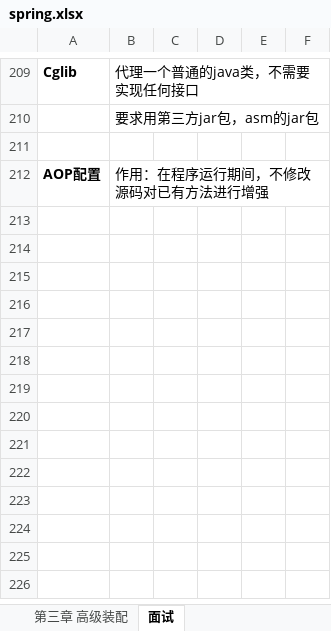
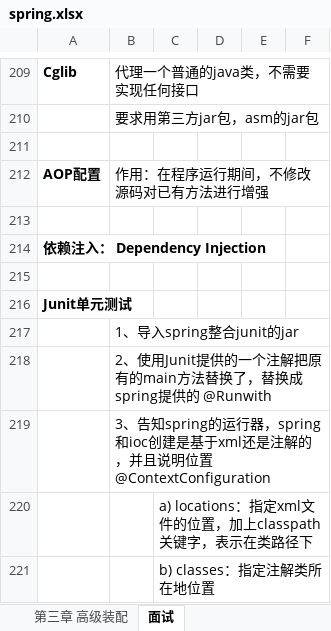
Before and after one commit to xieshiwei/JavaMS, an Excel workbook: spring/spring.xlsx, sheet 面试, drawn as a sheet; only a part is shown, gaps mark what is left out; values as stored, in another font and other column widths than the file's, no borders; charts and pictures not drawn; the diff names each change by its address in the sheet, - before the commit and + after, or states it on an @@ line.

Commit message:
ok

```diff
--- a/spring/spring.xlsx (sheet 面试)
+++ b/spring/spring.xlsx (sheet 面试)
+row 213: (empty)
+row 214: 依赖注入： Dependency Injection
+row 215: (empty)
+row 216: Junit单元测试
+row 217:  | 1、导入spring整合junit的jar
+row 218:  | 2、使用Junit提供的一个注解把原有的main方法替换了，替换成spring提供的 @Runwith
+row 219:  | 3、告知spring的运行器，spring和ioc创建是基于xml还是注解的，并且说明位置 @ContextConfiguration
+row 220:  |  | a) locations：指定xml文件的位置，加上classpath关键字，表示在类路径下
+row 221:  |  | b) classes：指定注解类所在地位置
```
